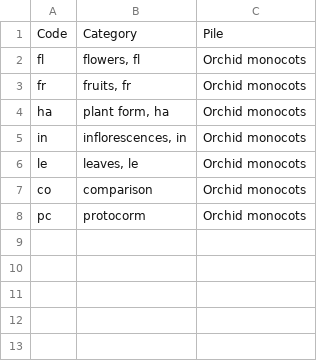
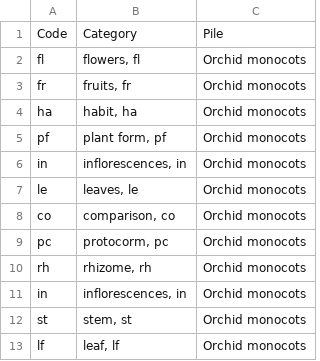
Before and after one commit to newfs/gobotany-app, a CSV file: gobotany/core/image_categories.csv, drawn as a sheet.

Commit message:
Add new image categories

```diff
--- a/gobotany/core/image_categories.csv
+++ b/gobotany/core/image_categories.csv
@@ -3,6 +3,11 @@ fl,"flowers, fl",Orchid monocots
 fr,"fruits, fr",Orchid monocots
-ha,"plant form, ha",Orchid monocots
+ha,"habit, ha",Orchid monocots
+pf,"plant form, pf",Orchid monocots
 in,"inflorescences, in",Orchid monocots
 le,"leaves, le",Orchid monocots
-co,comparison,Orchid monocots
-pc,protocorm,Orchid monocots
+co,"comparison, co",Orchid monocots
+pc,"protocorm, pc",Orchid monocots
+rh,"rhizome, rh",Orchid monocots
+in,"inflorescences, in",Orchid monocots
+st,"stem, st",Orchid monocots
+lf,"leaf, lf",Orchid monocots
```
